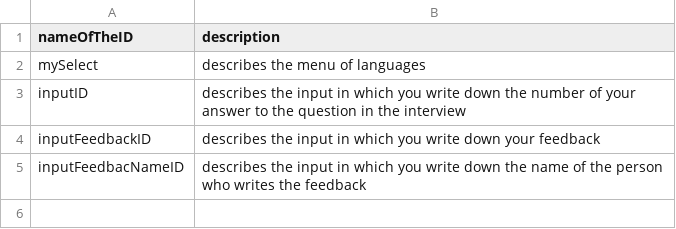
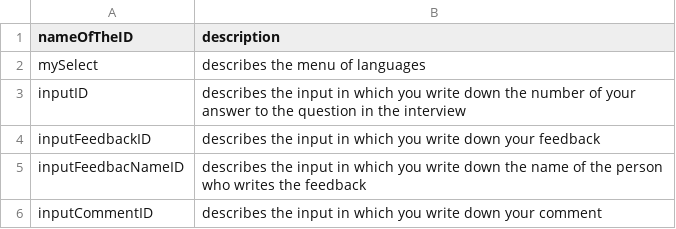
Before and after one commit to shellytalis/policy-model-tutorial, a CSV file: _data/idChat.csv, drawn as a sheet.

Commit message:
Update idChat.csv

```diff
--- a/_data/idChat.csv
+++ b/_data/idChat.csv
@@ -5 +5,2 @@ inputFeedbackID,describes the input in which you write down your feedback
 inputFeedbacNameID,describes the input in which you write down the name of the person who writes the feedback
+inputCommentID,describes the input in which you write down your comment
```
